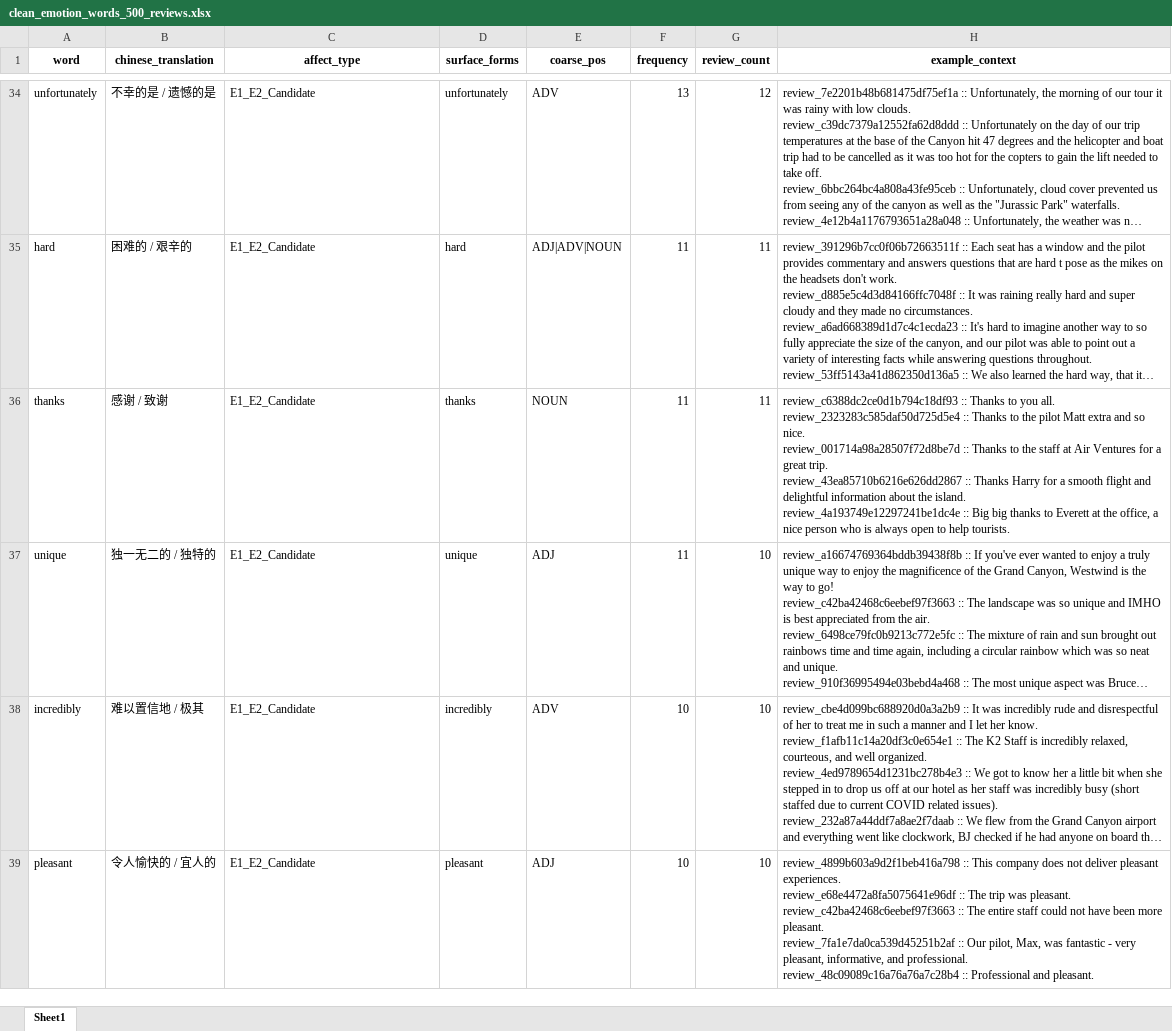
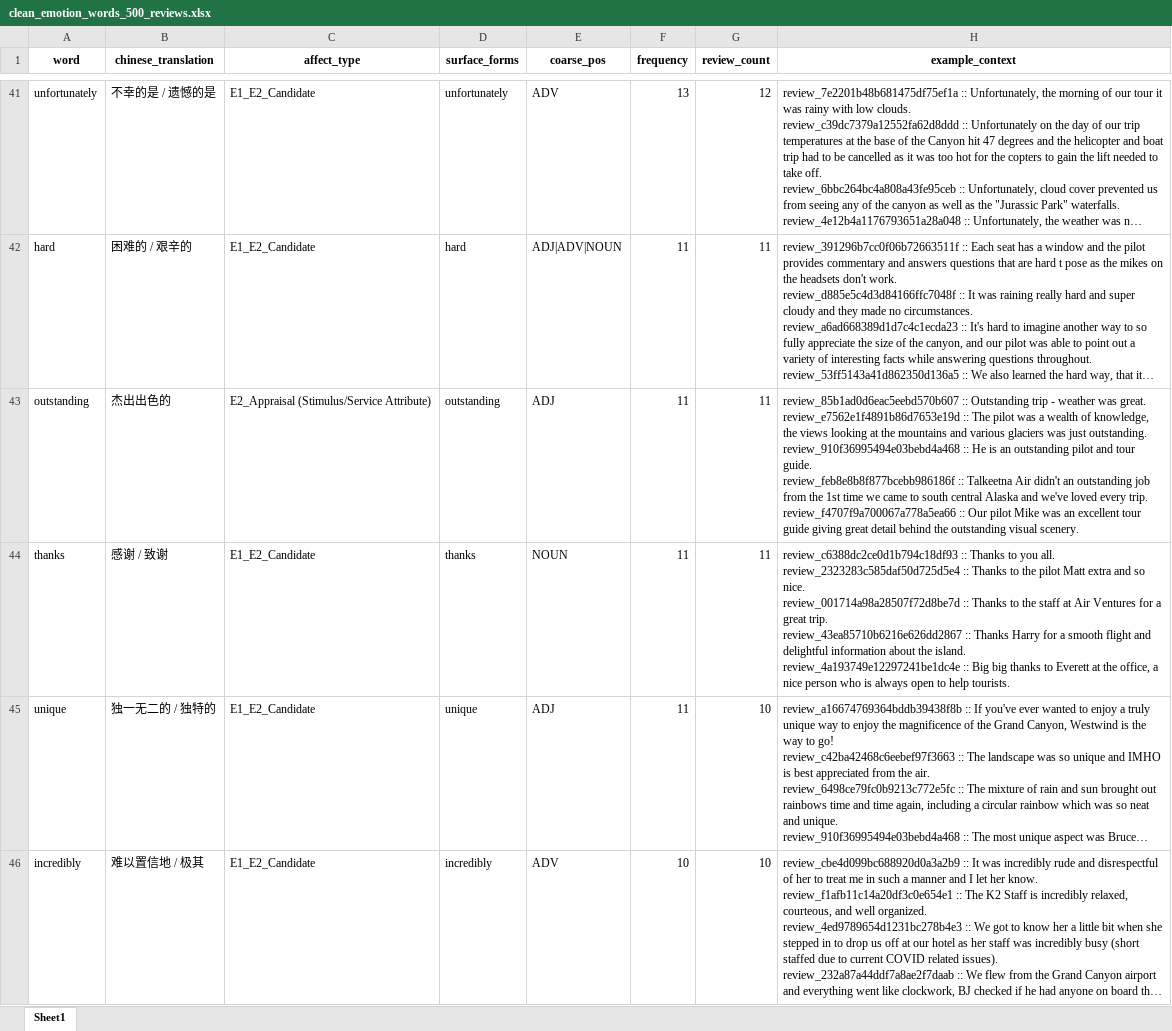
Before and after one commit to ypeng12/Low-Altitude, an Excel workbook: data/derived_outputs/stage_discovery_500/clean_emotion_words_500_reviews.xlsx, sheet Sheet1, drawn as a sheet; only a part is shown, gaps mark what is left out; the shorter side is filled out with more unchanged rows; long unchanged cells end in …; values as stored, in another font and other column widths than the file's, no borders; ↵ is a line break in a cell; the diff covers the shown part only; the diff names each change by its address in the sheet, - before the commit and + after, or states it on an @@ line.

```diff
--- a/data/derived_outputs/stage_discovery_500/clean_emotion_words_500_reviews.xlsx (sheet Sheet1)
+++ b/data/derived_outputs/stage_discovery_500/clean_emotion_words_500_reviews.xlsx (sheet Sheet1)
+row 43: outstanding | 杰出出色的 | E2_Appraisal (Stimulus/Service Attribute) | outstanding | ADJ | 11 | 11 | review_85b1ad0d6eac5eebd570b607 :: Outstanding trip - weather was great. ↵ review_e7562e1f4891b86d7653e19d :: The pilot was a wealth of knowledge, the views looking at the mountains and various glaciers was just outstanding. ↵ review_910f36995494e03bebd4a468 :: He is an outstanding pilot and tour guide. ↵ review_feb8e8b8f877bcebb986186f :: Talkeetna Air didn't an outstanding job from the 1st time we came to south central Alaska and we've loved every trip. ↵ review_f4707f9a700067a778a5ea66 :: Our pilot Mike was an excellent tour guide giving great detail behind the outstanding visual scenery.
```
Also changed, not shown: 8 added rows and 15 edited cells elsewhere in this sheet, data/derived_outputs/clean_emotion_words_500_reviews.xlsx, 4 other files.
